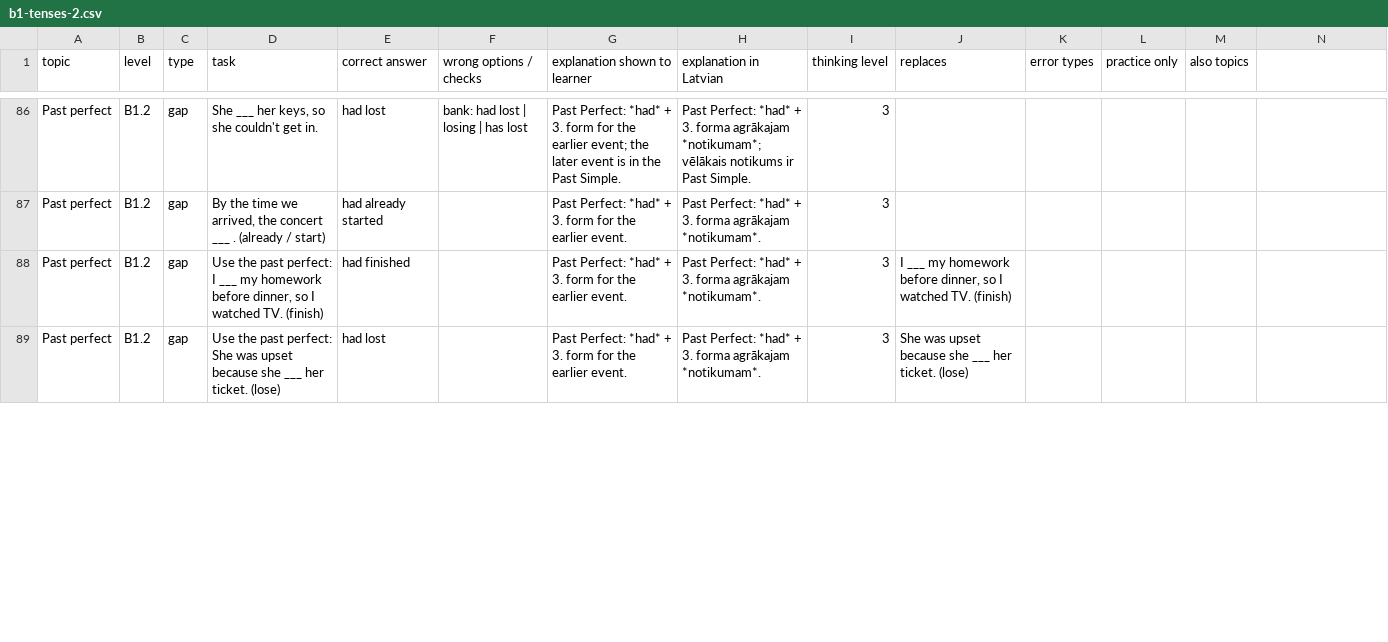
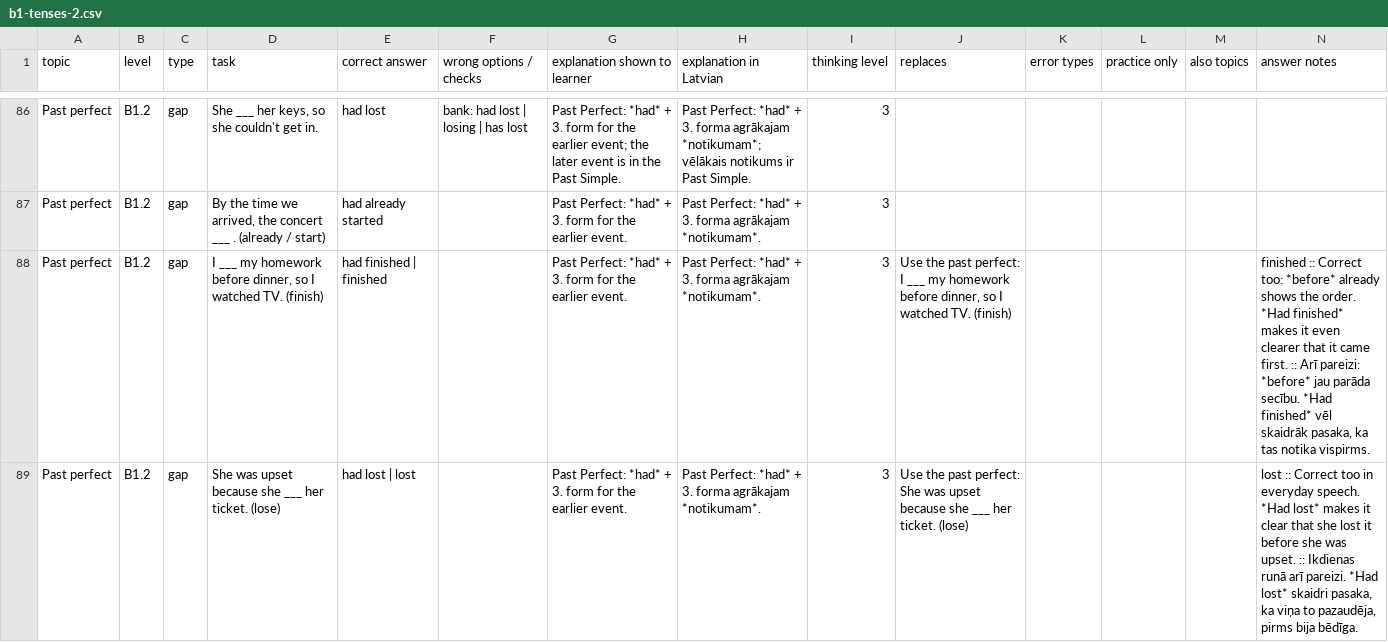
Before and after one commit to inga-cmyk/englishfever, a CSV file: docs/task-drafts/b1-tenses-2.csv, drawn as a sheet; only a part is shown, gaps mark what is left out; the diff covers the shown part only.

```diff
--- a/docs/task-drafts/b1-tenses-2.csv
+++ b/docs/task-drafts/b1-tenses-2.csv
@@ -1 +1 @@
-topic,level,type,task,correct answer,wrong options / checks,explanation shown to learner,explanation in Latvian,thinking level,replaces,error types,practice only,also topics
+topic,level,type,task,correct answer,wrong options / checks,explanation shown to learner,explanation in Latvian,thinking level,replaces,error types,practice only,also topics,answer notes
@@ -88,2 +88,2 @@ Past perfect,B1.2,gap,"By the time we arrived, the concert ___ . (already / star
-Past perfect,B1.2,gap,"Use the past perfect: I ___ my homework before dinner, so I watched TV. (finish)",had finished,,Past Perfect: *had* + 3. form for the earlier event.,Past Perfect: *had* + 3. forma agrākajam *notikumam*.,3,"I ___ my homework before dinner, so I watched TV. (finish)",,,
-Past perfect,B1.2,gap,Use the past perfect: She was upset because she ___ her ticket. (lose),had lost,,Past Perfect: *had* + 3. form for the earlier event.,Past Perfect: *had* + 3. forma agrākajam *notikumam*.,3,She was upset because she ___ her ticket. (lose),,,
+Past perfect,B1.2,gap,"I ___ my homework before dinner, so I watched TV. (finish)",had finished | finished,,Past Perfect: *had* + 3. form for the earlier event.,Past Perfect: *had* + 3. forma agrākajam *notikumam*.,3,"Use the past perfect: I ___ my homework before dinner, so I watched TV. (finish)",,,,"finished :: Correct too: *before* already shows the order. *Had finished* makes it even clearer that it came first. :: Arī pareizi: *before* jau parāda secību. *Had finished* vēl skaidrāk pasaka, ka tas notika vispirms."
+Past perfect,B1.2,gap,She was upset because she ___ her ticket. (lose),had lost | lost,,Past Perfect: *had* + 3. form for the earlier event.,Past Perfect: *had* + 3. forma agrākajam *notikumam*.,3,Use the past perfect: She was upset because she ___ her ticket. (lose),,,,"lost :: Correct too in everyday speech. *Had lost* makes it clear that she lost it before she was upset. :: Ikdienas runā arī pareizi. *Had lost* skaidri pasaka, ka viņa to pazaudēja, pirms bija bēdīga."
```
Also changed, not shown: 8 edited cells elsewhere in this file, docs/task-drafts/a2-big-1.csv, docs/task-drafts/b1-new-4.csv, 25 other files.
